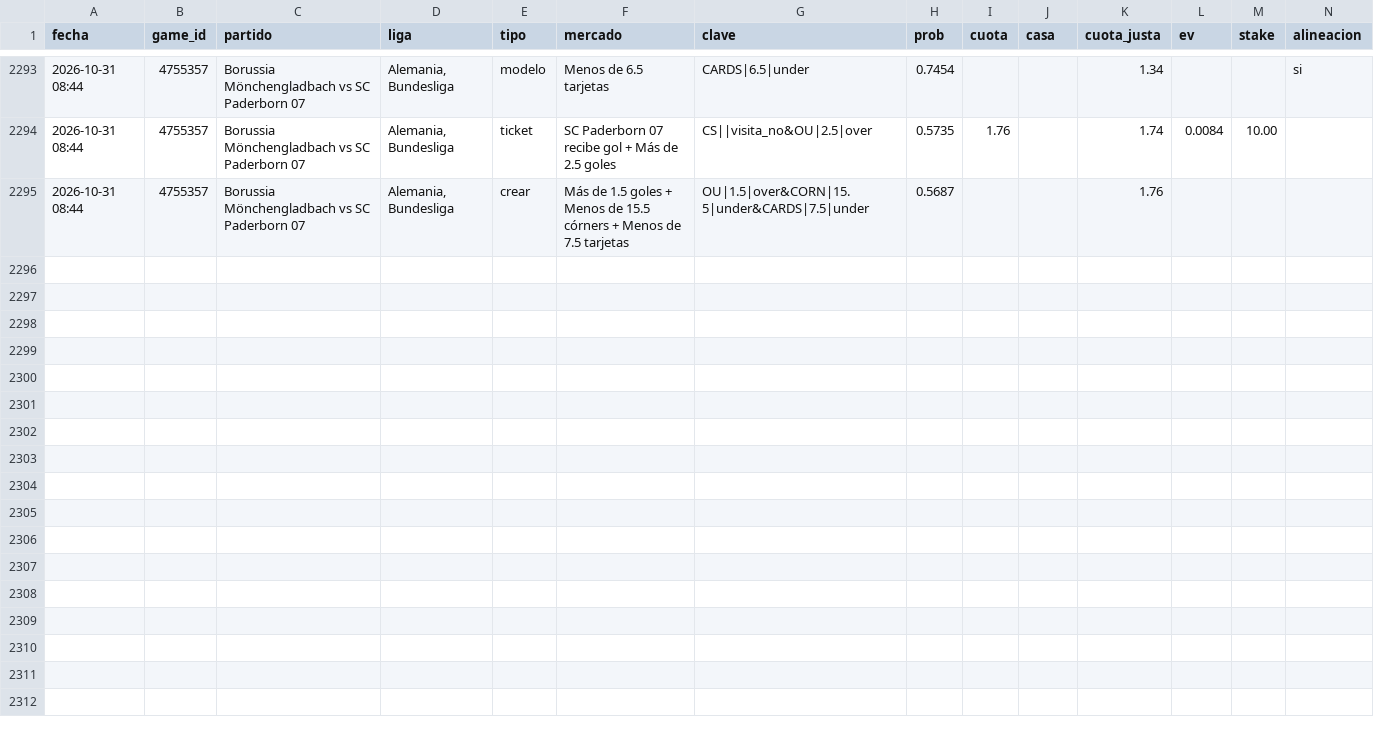
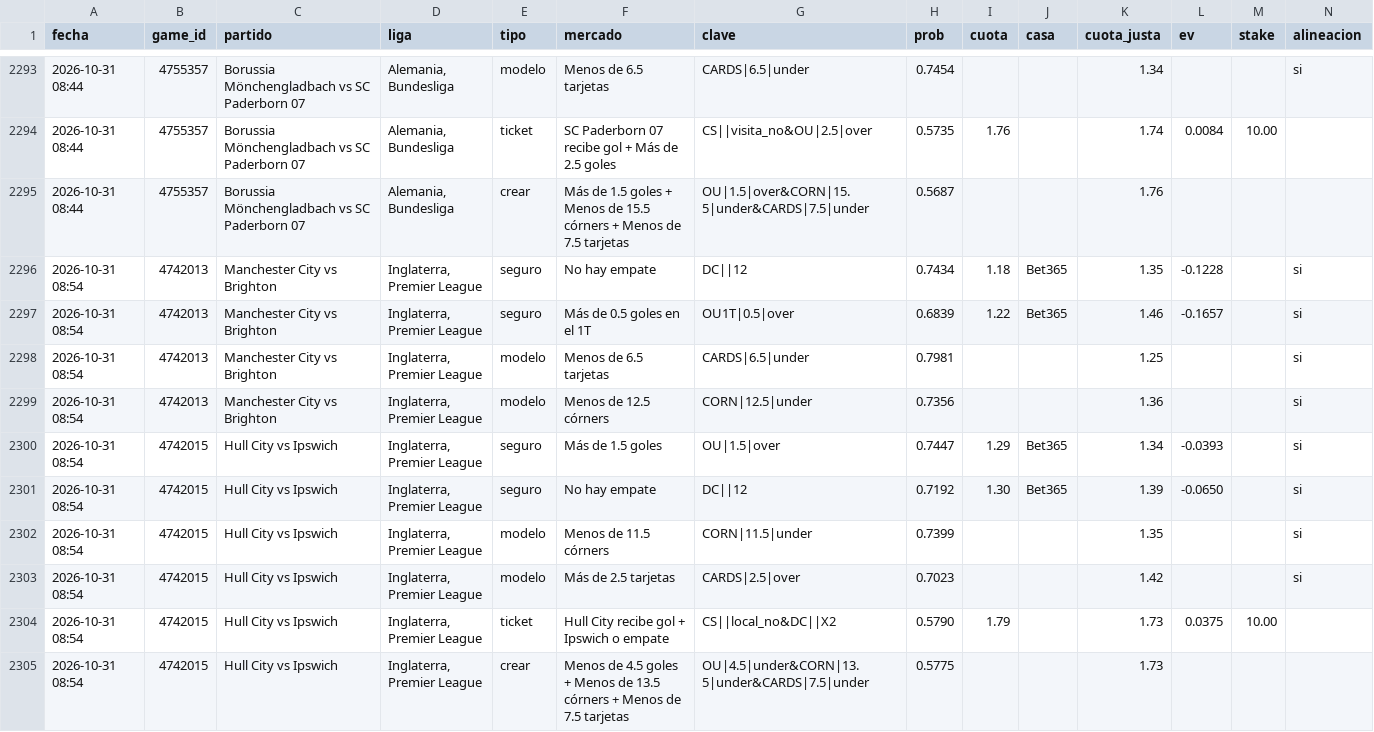
Before and after one commit to JoseVilcatoma/picks-bot, a CSV file: data/picks.csv, drawn as a sheet; only a part is shown, gaps mark what is left out; rows hold the shown columns only; the diff names each change by its address in the sheet, - before the commit and + after, or states it on an @@ line.

```diff
--- a/data/picks.csv
+++ b/data/picks.csv
+row 2296: 2026-10-31 08:54 | 4742013 | Manchester City vs Brighton | Inglaterra, Premier League | seguro | No hay empate | DC||12 | 0.7434 | 1.18 | Bet365 | 1.35 | -0.1228 |  | si
+row 2297: 2026-10-31 08:54 | 4742013 | Manchester City vs Brighton | Inglaterra, Premier League | seguro | Más de 0.5 goles en el 1T | OU1T|0.5|over | 0.6839 | 1.22 | Bet365 | 1.46 | -0.1657 |  | si
+row 2298: 2026-10-31 08:54 | 4742013 | Manchester City vs Brighton | Inglaterra, Premier League | modelo | Menos de 6.5 tarjetas | CARDS|6.5|under | 0.7981 |  |  | 1.25 |  |  | si
+row 2299: 2026-10-31 08:54 | 4742013 | Manchester City vs Brighton | Inglaterra, Premier League | modelo | Menos de 12.5 córners | CORN|12.5|under | 0.7356 |  |  | 1.36 |  |  | si
+row 2300: 2026-10-31 08:54 | 4742015 | Hull City vs Ipswich | Inglaterra, Premier League | seguro | Más de 1.5 goles | OU|1.5|over | 0.7447 | 1.29 | Bet365 | 1.34 | -0.0393 |  | si
+row 2301: 2026-10-31 08:54 | 4742015 | Hull City vs Ipswich | Inglaterra, Premier League | seguro | No hay empate | DC||12 | 0.7192 | 1.30 | Bet365 | 1.39 | -0.0650 |  | si
+row 2302: 2026-10-31 08:54 | 4742015 | Hull City vs Ipswich | Inglaterra, Premier League | modelo | Menos de 11.5 córners | CORN|11.5|under | 0.7399 |  |  | 1.35 |  |  | si
+row 2303: 2026-10-31 08:54 | 4742015 | Hull City vs Ipswich | Inglaterra, Premier League | modelo | Más de 2.5 tarjetas | CARDS|2.5|over | 0.7023 |  |  | 1.42 |  |  | si
+row 2304: 2026-10-31 08:54 | 4742015 | Hull City vs Ipswich | Inglaterra, Premier League | ticket | Hull City recibe gol + Ipswich o empate | CS||local_no&DC||X2 | 0.5790 | 1.79 |  | 1.73 | 0.0375 | 10.00
+row 2305: 2026-10-31 08:54 | 4742015 | Hull City vs Ipswich | Inglaterra, Premier League | crear | Menos de 4.5 goles + Menos de 13.5 córners + Menos de 7.5 tarjetas | OU|4.5|under&CORN|13.5|under&CARDS|7.5|under | 0.5775 |  |  | 1.73
```
Also changed, not shown: 4 other files.
